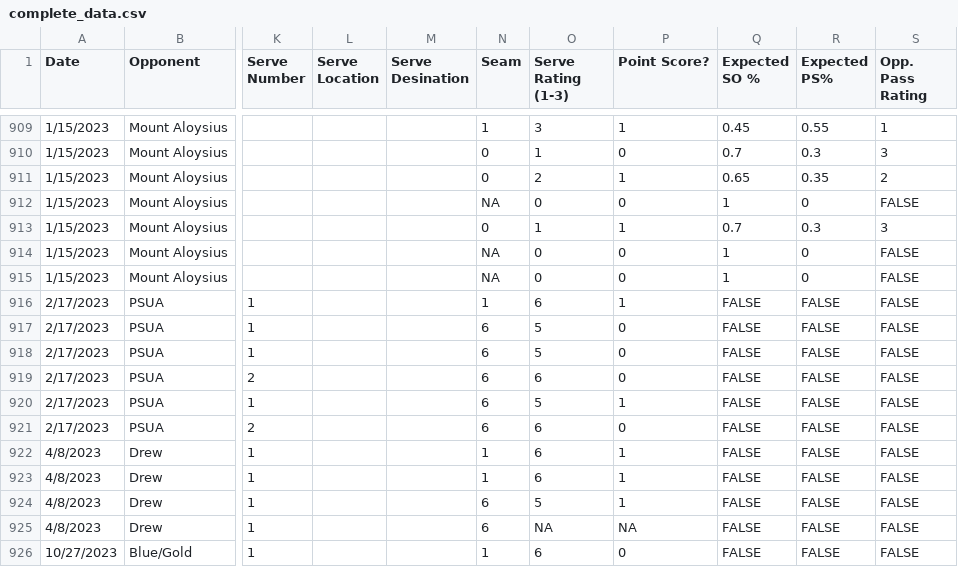
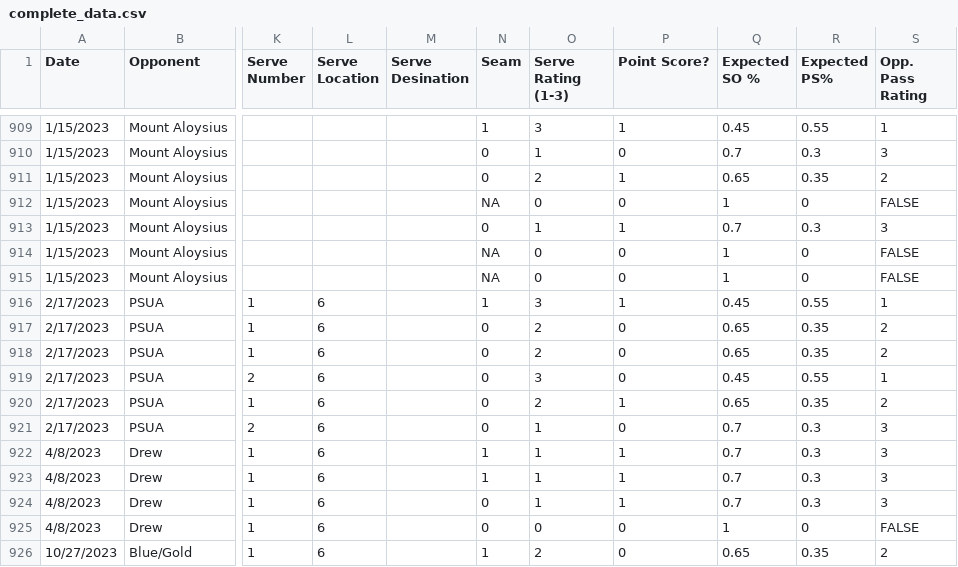
Before and after one commit to jeremiahburden/serve-data, a CSV file: complete_data.csv, drawn as a sheet; only a part is shown, gaps mark what is left out; the diff covers the shown part only; the diff names each change by its address in the sheet, - before the commit and + after, or states it on an @@ line.

Commit message:
Add files via upload

```diff
--- a/complete_data.csv
+++ b/complete_data.csv
-L916:L926 (Serve Location): (empty)
+L916:L926 (Serve Location): 6
-O916 (Serve Rating (1-3)): 6
+O916 (Serve Rating (1-3)): 3
-Q916 (Expected SO %): FALSE
+Q916 (Expected SO %): 0.45
-R916 (Expected PS%): FALSE
+R916 (Expected PS%): 0.55
-S916 (Opp. Pass Rating): FALSE
+S916 (Opp. Pass Rating): 1
-N917:N921 (Seam): 6
+N917:N921 (Seam): 0
-O917:O918 (Serve Rating (1-3)): 5
+O917:O918 (Serve Rating (1-3)): 2
-Q917:Q918 (Expected SO %): FALSE
+Q917:Q918 (Expected SO %): 0.65
-R917:R918 (Expected PS%): FALSE
+R917:R918 (Expected PS%): 0.35
-S917:S918 (Opp. Pass Rating): FALSE
+S917:S918 (Opp. Pass Rating): 2
-O919 (Serve Rating (1-3)): 6
+O919 (Serve Rating (1-3)): 3
-Q919 (Expected SO %): FALSE
+Q919 (Expected SO %): 0.45
-R919 (Expected PS%): FALSE
+R919 (Expected PS%): 0.55
-S919 (Opp. Pass Rating): FALSE
+S919 (Opp. Pass Rating): 1
-O920 (Serve Rating (1-3)): 5
+O920 (Serve Rating (1-3)): 2
-Q920 (Expected SO %): FALSE
+Q920 (Expected SO %): 0.65
-R920 (Expected PS%): FALSE
+R920 (Expected PS%): 0.35
-S920 (Opp. Pass Rating): FALSE
+S920 (Opp. Pass Rating): 2
-O921:O923 (Serve Rating (1-3)): 6
+O921:O923 (Serve Rating (1-3)): 1
-Q921:Q924 (Expected SO %): FALSE
+Q921:Q924 (Expected SO %): 0.7
-R921:R924 (Expected PS%): FALSE
+R921:R924 (Expected PS%): 0.3
-S921:S924 (Opp. Pass Rating): FALSE
+S921:S924 (Opp. Pass Rating): 3
-N924:N925 (Seam): 6
+N924:N925 (Seam): 0
-O924 (Serve Rating (1-3)): 5
+O924 (Serve Rating (1-3)): 1
-O925 (Serve Rating (1-3)): NA
+O925 (Serve Rating (1-3)): 0
-P925 (Point Score?): NA
+P925 (Point Score?): 0
-Q925 (Expected SO %): FALSE
+Q925 (Expected SO %): 1
-R925 (Expected PS%): FALSE
+R925 (Expected PS%): 0
-O926 (Serve Rating (1-3)): 6
+O926 (Serve Rating (1-3)): 2
-Q926 (Expected SO %): FALSE
+Q926 (Expected SO %): 0.65
-R926 (Expected PS%): FALSE
+R926 (Expected PS%): 0.35
-S926 (Opp. Pass Rating): FALSE
+S926 (Opp. Pass Rating): 2
```
Also changed, not shown: 45 edited cells elsewhere in this file.
